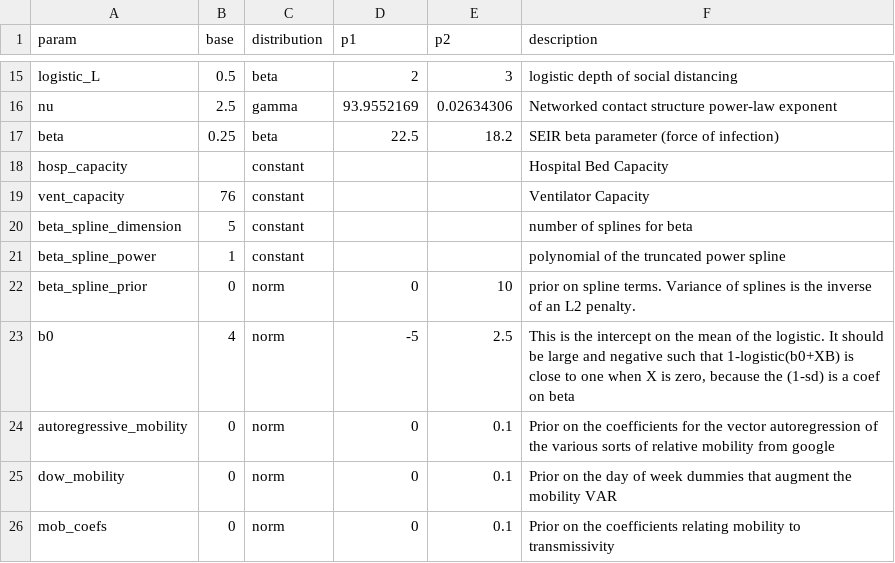
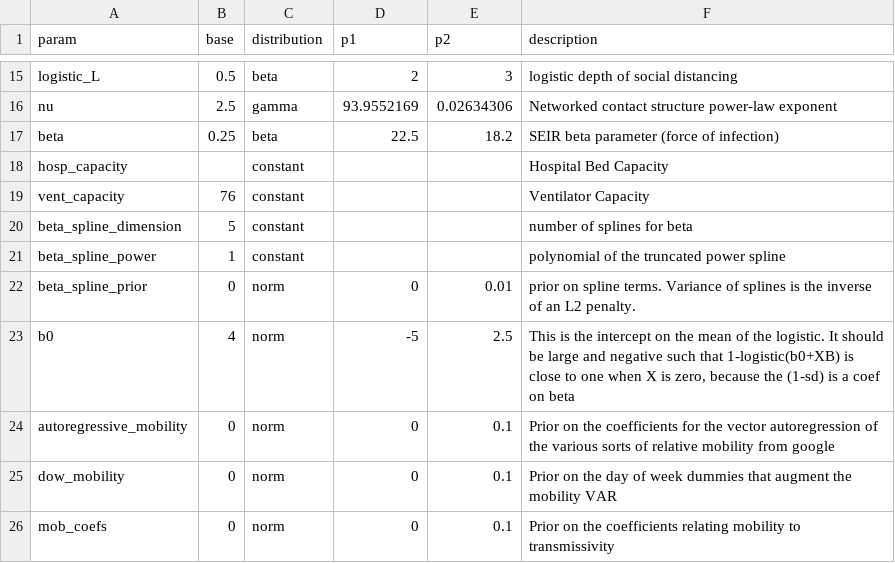
Before and after one commit to pennsignals/bayes-chime, a CSV file: data/PAH_parameters.csv, drawn as a sheet; only a part is shown, gaps mark what is left out.

```diff
--- a/data/PAH_parameters.csv
+++ b/data/PAH_parameters.csv
@@ -21,3 +21,3 @@ beta_spline_dimension,5,constant,,,number of splines for beta
 beta_spline_power,1,constant,,,polynomial of the truncated power spline
-beta_spline_prior,0,norm,0,10,prior on spline terms. Variance of splines is the inverse of an L2 penalty.
+beta_spline_prior,0,norm,0,0.01,prior on spline terms. Variance of splines is the inverse of an L2 penalty.
 b0,4,norm,-5,2.5,"This is the intercept on the mean of the logistic. It should be large and negative such that 1-logistic(b0+XB) is close to one when X is zero, because the (1-sd) is a coef on beta"
```
Also changed, not shown: 5 other files.
